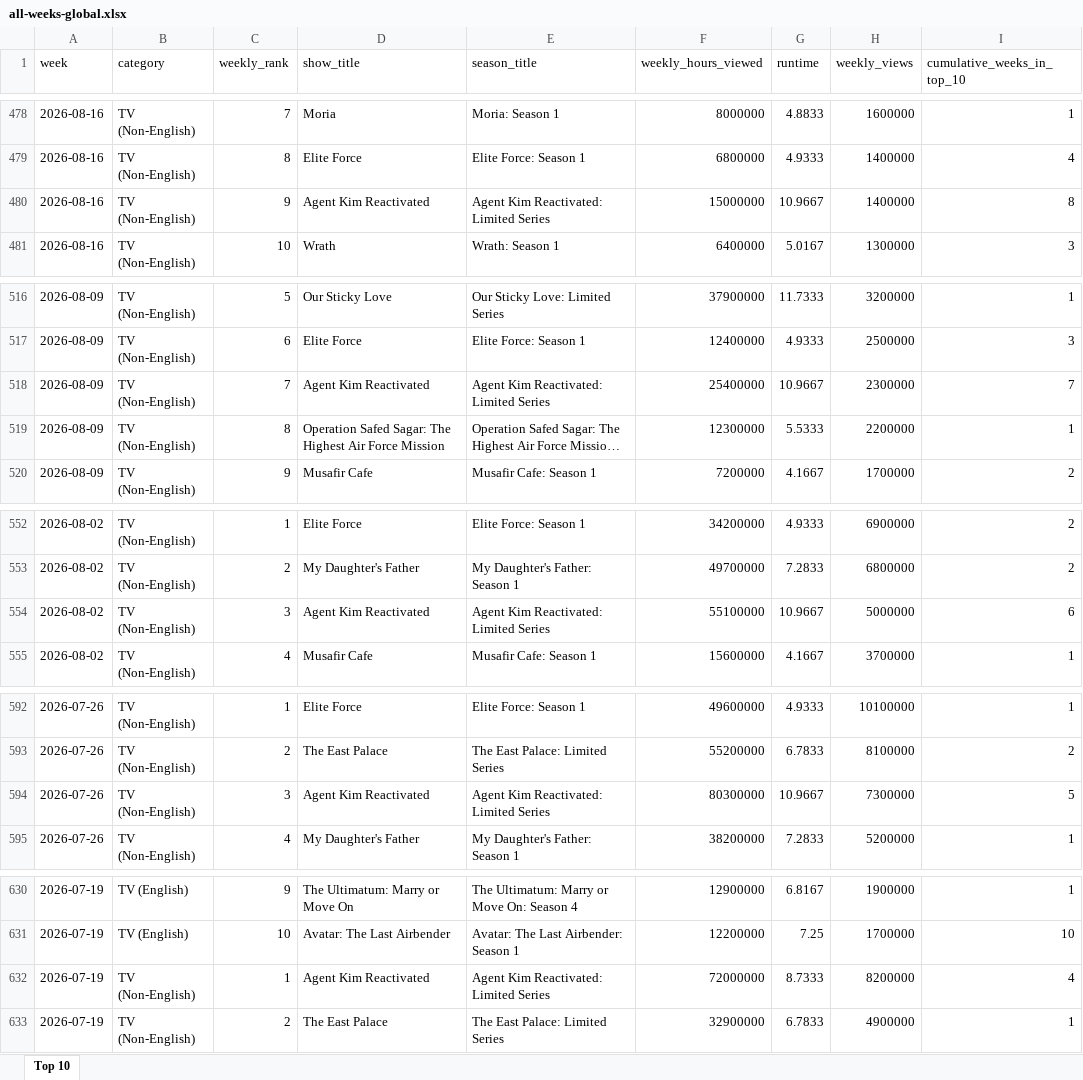
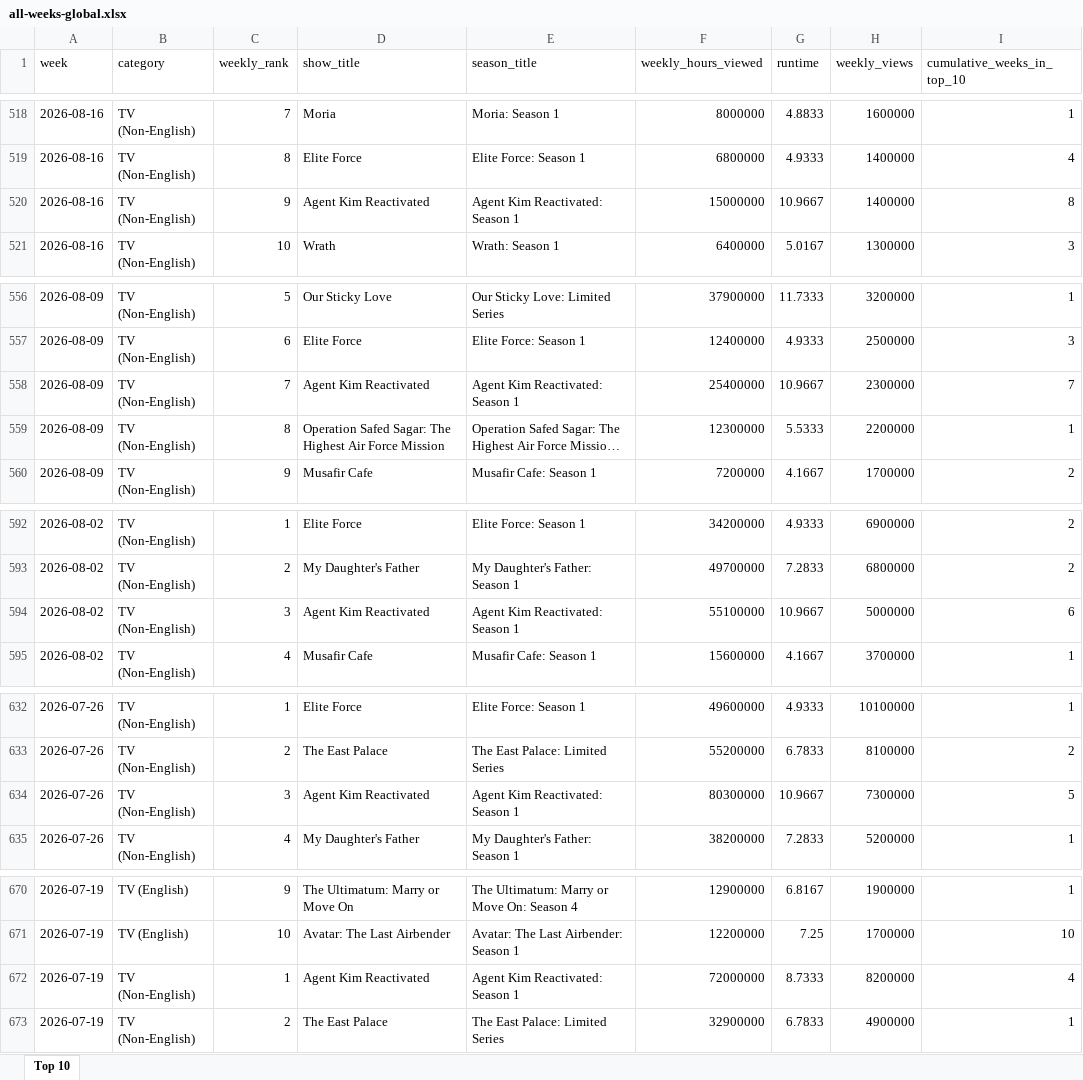
Before and after one commit to lerocha/netflixdb, an Excel workbook: src/main/resources/reports/all-weeks-global.xlsx, sheet Top 10, drawn as a sheet; only a part is shown, gaps mark what is left out; long unchanged cells end in …; values as stored, in another font and other column widths than the file's, no borders; addresses are those after the commit; the diff covers the shown part only; the diff names each change by its address in the sheet, - before the commit and + after, or states it on an @@ line.

```diff
--- a/src/main/resources/reports/all-weeks-global.xlsx (sheet Top 10)
+++ b/src/main/resources/reports/all-weeks-global.xlsx (sheet Top 10)
-E520 (season_title): Agent Kim Reactivated: Limited Series
+E520 (season_title): Agent Kim Reactivated: Season 1
-E558 (season_title): Agent Kim Reactivated: Limited Series
+E558 (season_title): Agent Kim Reactivated: Season 1
-E594 (season_title): Agent Kim Reactivated: Limited Series
+E594 (season_title): Agent Kim Reactivated: Season 1
-E634 (season_title): Agent Kim Reactivated: Limited Series
+E634 (season_title): Agent Kim Reactivated: Season 1
-E672 (season_title): Agent Kim Reactivated: Limited Series
+E672 (season_title): Agent Kim Reactivated: Season 1
```
Also changed, not shown: 40 added rows and 10 edited cells elsewhere in this sheet.
